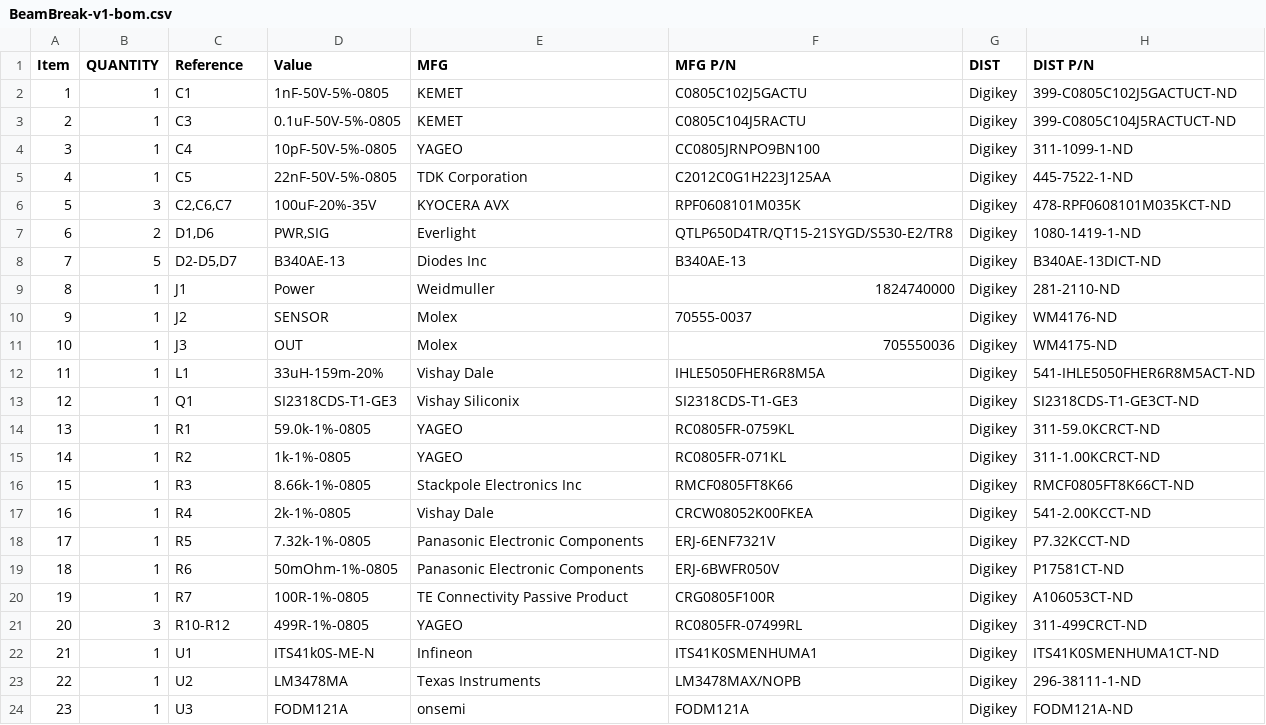
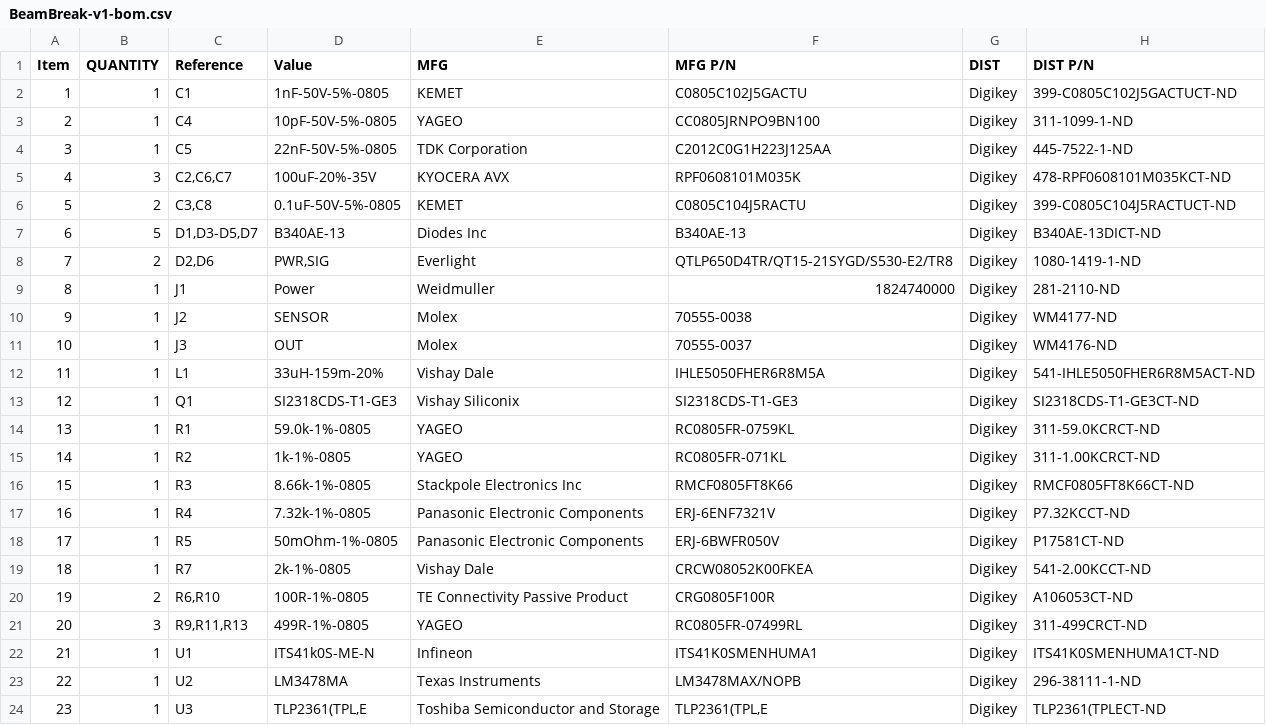
Before and after one commit to RealtimeRoboticsGroup/electrical, a CSV file: circuit-boards/BeamBreak-v1/Output-Files/Assembly-Files/BeamBreak-v1-bom.csv, drawn as a sheet; removed rows and columns are numbered as before the commit, all else as after; the diff names each change by its address in the sheet, - before the commit and + after, or states it on an @@ line.

Commit message:
Chagned opto-coupler to totem pole output to drive 5V DIO with weak pull-up
Signed-off-by: Scott Berman <sgberman1@gmail.com>

```diff
--- a/circuit-boards/BeamBreak-v1/Output-Files/Assembly-Files/BeamBreak-v1-bom.csv
+++ b/circuit-boards/BeamBreak-v1/Output-Files/Assembly-Files/BeamBreak-v1-bom.csv
-row 3: 2 | 1 | C3 | 0.1uF-50V-5%-0805 | KEMET | C0805C104J5RACTU | Digikey | 399-C0805C104J5RACTUCT-ND
@@ column A (Item) renumbered between rows 3 and 19 @@
+row 6: 5 | 2 | C3,C8 | 0.1uF-50V-5%-0805 | KEMET | C0805C104J5RACTU | Digikey | 399-C0805C104J5RACTUCT-ND
+row 7: 6 | 5 | D1,D3-D5,D7 | B340AE-13 | Diodes Inc | B340AE-13 | Digikey | B340AE-13DICT-ND
-C8 (Reference): D1,D6
+C8 (Reference): D2,D6
-row 8: 7 | 5 | D2-D5,D7 | B340AE-13 | Diodes Inc | B340AE-13 | Digikey | B340AE-13DICT-ND
-F10 (MFG P/N): 70555-0037
+F10 (MFG P/N): 70555-0038
-H10 (DIST P/N): WM4176-ND
+H10 (DIST P/N): WM4177-ND
-F11 (MFG P/N): 705550036
+F11 (MFG P/N): 70555-0037
-H11 (DIST P/N): WM4175-ND
+H11 (DIST P/N): WM4176-ND
-D17 (Value): 2k-1%-0805
+D17 (Value): 7.32k-1%-0805
-E17 (MFG): Vishay Dale
+E17 (MFG): Panasonic Electronic Components
-F17 (MFG P/N): CRCW08052K00FKEA
+F17 (MFG P/N): ERJ-6ENF7321V
-H17 (DIST P/N): 541-2.00KCCT-ND
+H17 (DIST P/N): P7.32KCCT-ND
-D18 (Value): 7.32k-1%-0805
+D18 (Value): 50mOhm-1%-0805
-F18 (MFG P/N): ERJ-6ENF7321V
+F18 (MFG P/N): ERJ-6BWFR050V
-H18 (DIST P/N): P7.32KCCT-ND
+H18 (DIST P/N): P17581CT-ND
-row 19: 18 | 1 | R6 | 50mOhm-1%-0805 | Panasonic Electronic Components | ERJ-6BWFR050V | Digikey | P17581CT-ND
-D19 (Value): 100R-1%-0805
+D19 (Value): 2k-1%-0805
-E19 (MFG): TE Connectivity Passive Product
+E19 (MFG): Vishay Dale
-F19 (MFG P/N): CRG0805F100R
+F19 (MFG P/N): CRCW08052K00FKEA
-H19 (DIST P/N): A106053CT-ND
+H19 (DIST P/N): 541-2.00KCCT-ND
+row 20: 19 | 2 | R6,R10 | 100R-1%-0805 | TE Connectivity Passive Product | CRG0805F100R | Digikey | A106053CT-ND
-C21 (Reference): R10-R12
+C21 (Reference): R9,R11,R13
-D24 (Value): FODM121A
+D24 (Value): TLP2361(TPL,E
-E24 (MFG): onsemi
+E24 (MFG): Toshiba Semiconductor and Storage
-F24 (MFG P/N): FODM121A
+F24 (MFG P/N): TLP2361(TPL,E
-H24 (DIST P/N): FODM121A-ND
+H24 (DIST P/N): TLP2361(TPLECT-ND
```
Also changed, not shown: 31 other files.
